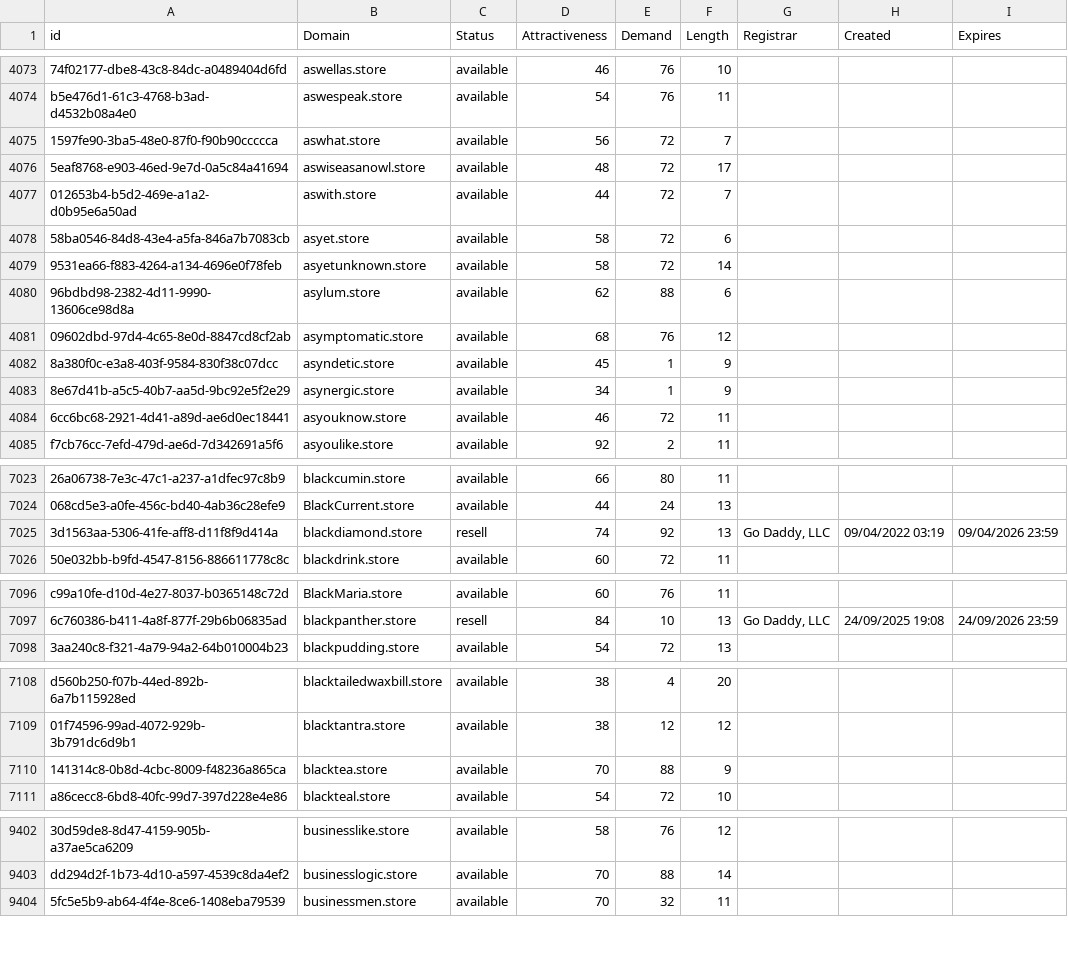
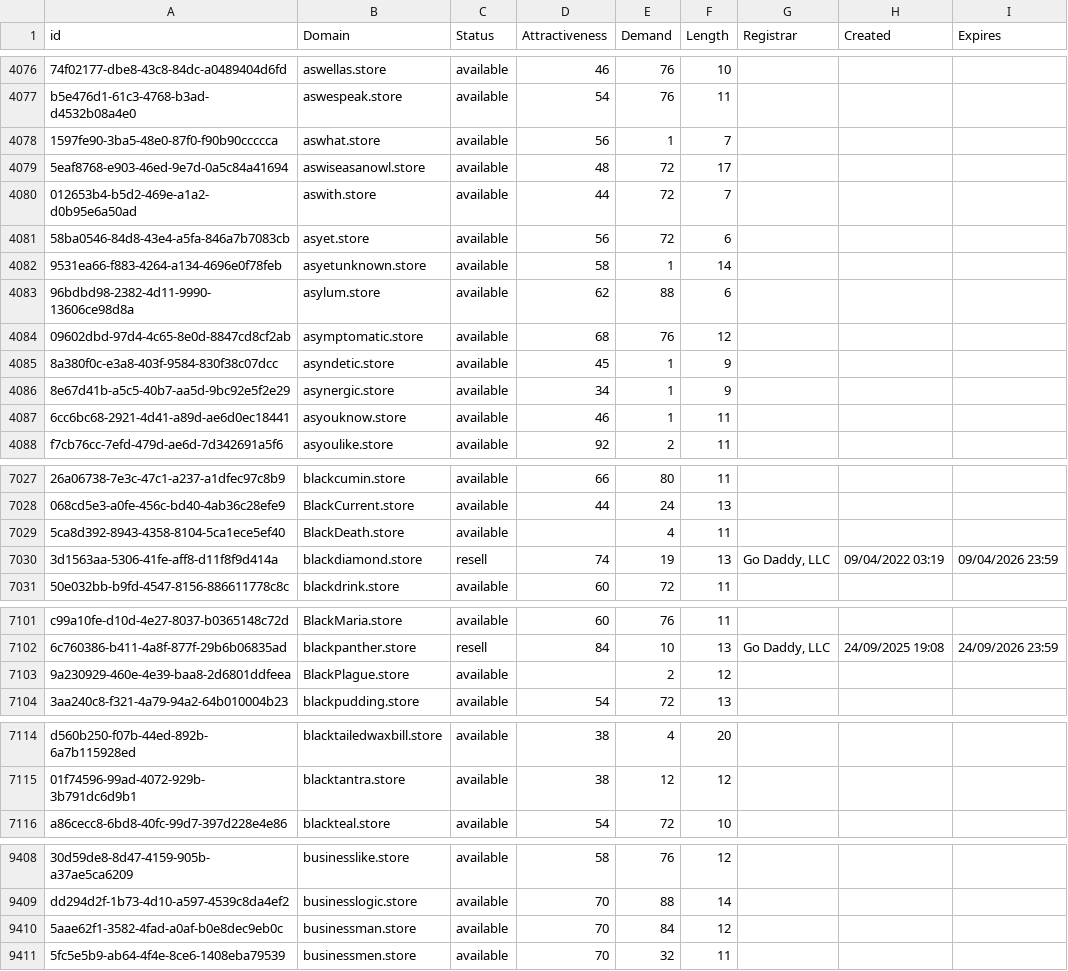
Before and after one commit to UniqueDomains/store-oneword-domains, a CSV file: store.csv, drawn as a sheet; only a part is shown, gaps mark what is left out; removed rows and columns are numbered as before the commit, all else as after; the diff covers the shown part only; the diff names each change by its address in the sheet, - before the commit and + after, or states it on an @@ line.

```diff
--- a/store.csv
+++ b/store.csv
-E4078 (Demand): 72
+E4078 (Demand): 1
-D4081 (Attractiveness): 58
+D4081 (Attractiveness): 56
-E4082 (Demand): 72
+E4082 (Demand): 1
-E4087 (Demand): 72
+E4087 (Demand): 1
+row 7029: 5ca8d392-8943-4358-8104-5ca1ece5ef40 | BlackDeath.store | available |  | 4 | 11
-E7030 (Demand): 92
+E7030 (Demand): 19
+row 7103: 9a230929-460e-4e39-baa8-2d6801ddfeea | BlackPlague.store | available |  | 2 | 12
-row 7110: 141314c8-0b8d-4cbc-8009-f48236a865ca | blacktea.store | available | 70 | 88 | 9
+row 9410: 5aae62f1-3582-4fad-a0af-b0e8dec9eb0c | businessman.store | available | 70 | 84 | 12
```
Also changed, not shown: 7 added rows, 9 removed rows and 49 edited cells elsewhere in this file, 1 other file.
